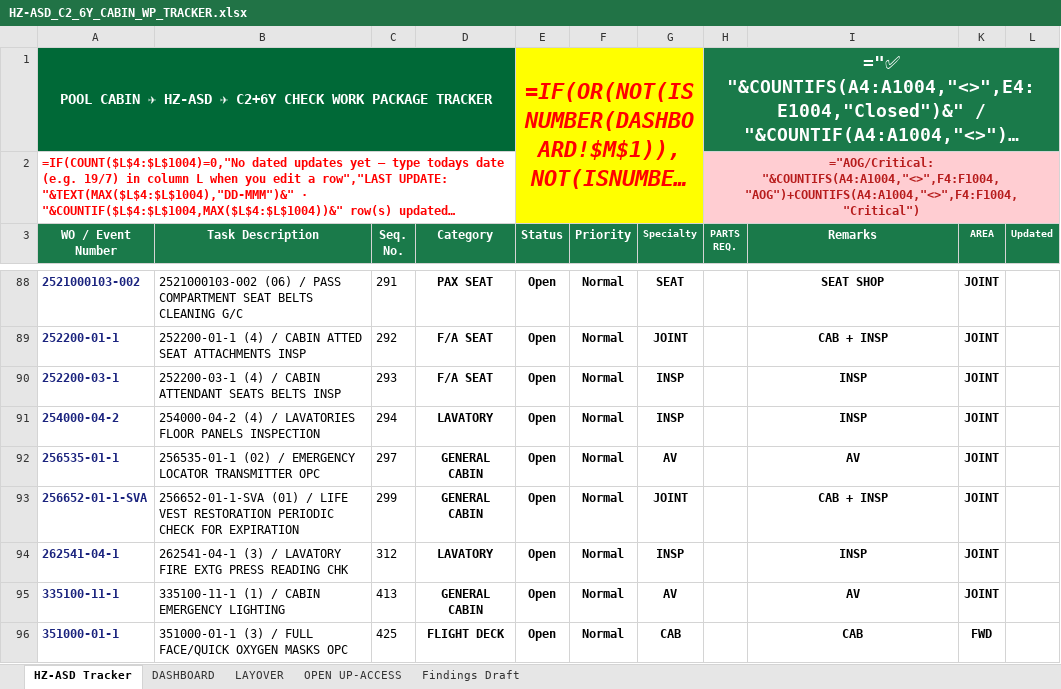
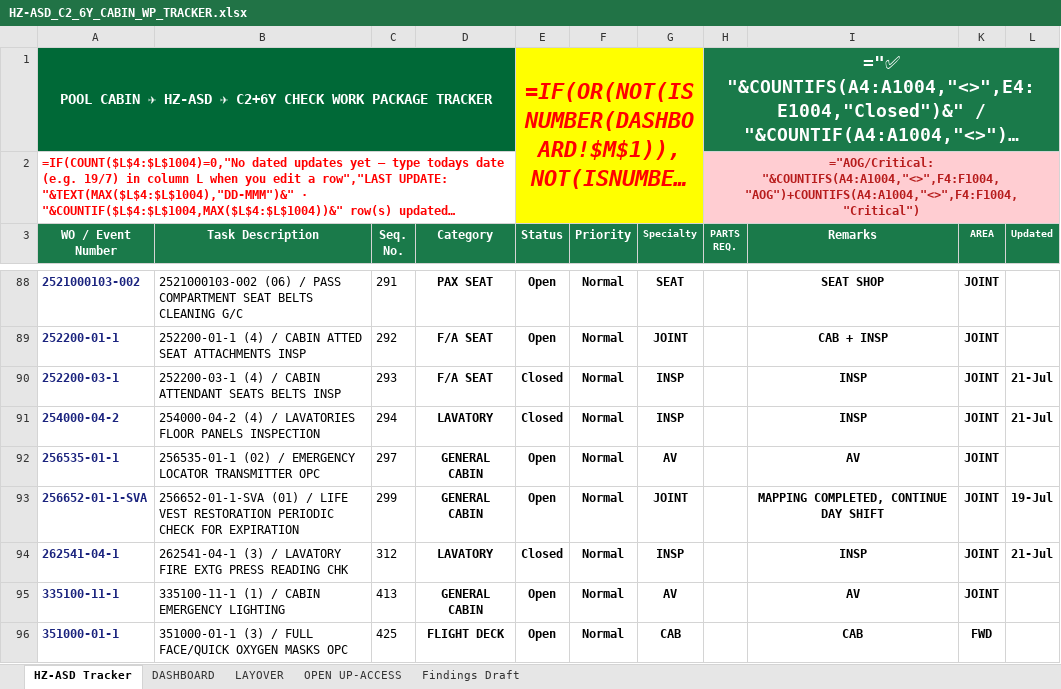
Before and after one commit to Aviproject-bit/avisuite, an Excel workbook: uploads/HZ-ASD_C2_6Y_CABIN_WP_TRACKER.xlsx, sheet HZ-ASD Tracker, drawn as a sheet; only a part is shown, gaps mark what is left out; long unchanged cells end in …; values as stored, in another font and other column widths than the file's, no borders; formulas without a stored value are shown as written; conditional formats and table styles not drawn; the diff covers the shown part only; the diff names each change by its address in the sheet, - before the commit and + after, or states it on an @@ line.

Commit message:
Cycle 1: 16 closed (AMOS dates), MH refreshed x269, layover CF reseeded

```diff
--- a/uploads/HZ-ASD_C2_6Y_CABIN_WP_TRACKER.xlsx (sheet HZ-ASD Tracker)
+++ b/uploads/HZ-ASD_C2_6Y_CABIN_WP_TRACKER.xlsx (sheet HZ-ASD Tracker)
-E90:E91 (Status): Open
+E90:E91 (Status): Closed
-L90:L91 (Updated): (empty)
+L90:L91 (Updated): 21-Jul
-I93 (Remarks): CAB + INSP
+I93 (Remarks): MAPPING COMPLETED, CONTINUE DAY SHIFT
-L93 (Updated): (empty)
+L93 (Updated): 19-Jul
-E94 (Status): Open
+E94 (Status): Closed
-L94 (Updated): (empty)
+L94 (Updated): 21-Jul
```
Also changed, not shown: other rows of this sheet, sheet OPEN UP-ACCESS, sheet LAYOVER, sheet DASHBOARD, hidden cells.
